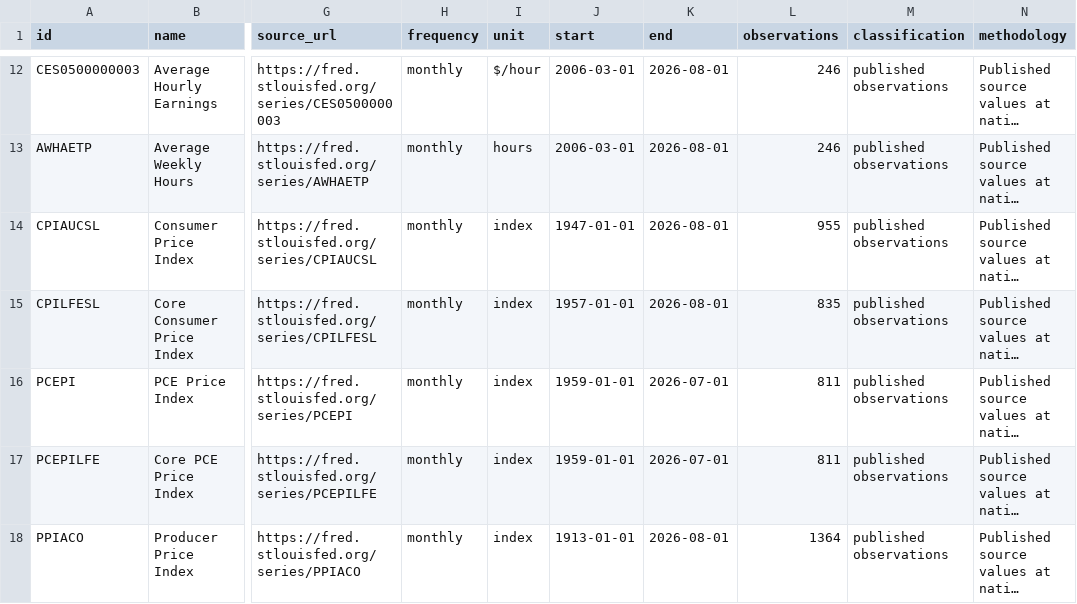
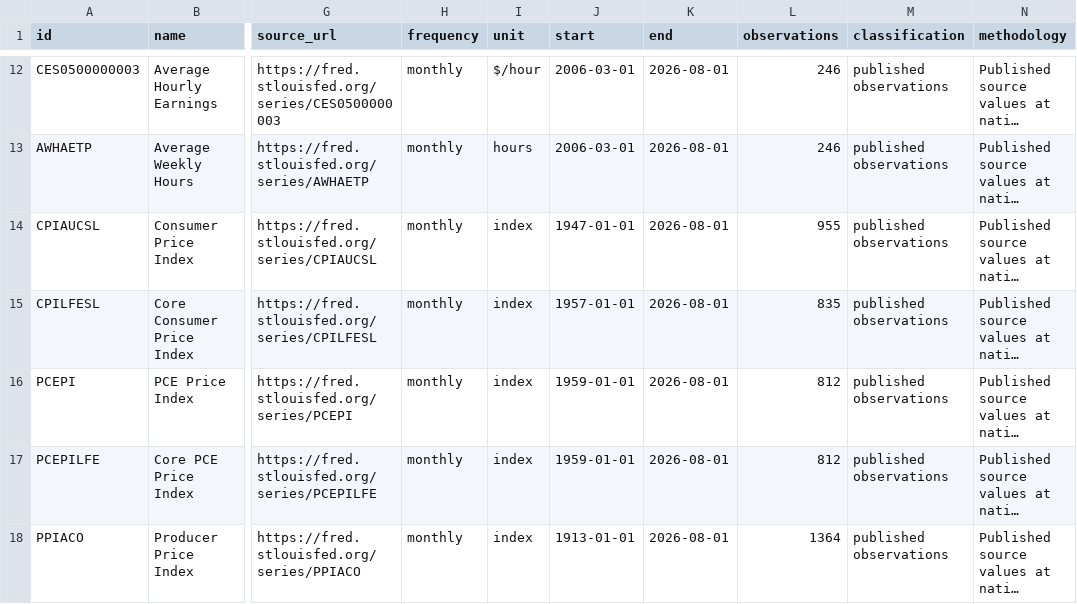
Before and after one commit to Hutch2064/macrotrace, a CSV file: public/data/source-inventory.csv, drawn as a sheet; only a part is shown, gaps mark what is left out; long unchanged cells end in …; the diff covers the shown part only; the diff names each change by its address in the sheet, - before the commit and + after, or states it on an @@ line.

```diff
--- a/public/data/source-inventory.csv
+++ b/public/data/source-inventory.csv
-K16:K17 (end): 2026-07-01
+K16:K17 (end): 2026-08-01
-L16:L17 (observations): 811
+L16:L17 (observations): 812
```
Also changed, not shown: 50 edited cells elsewhere in this file, 3 other files.
